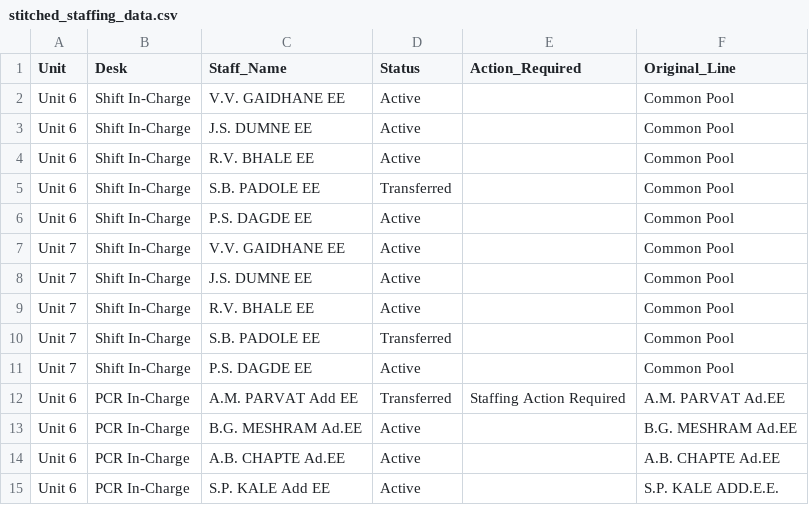
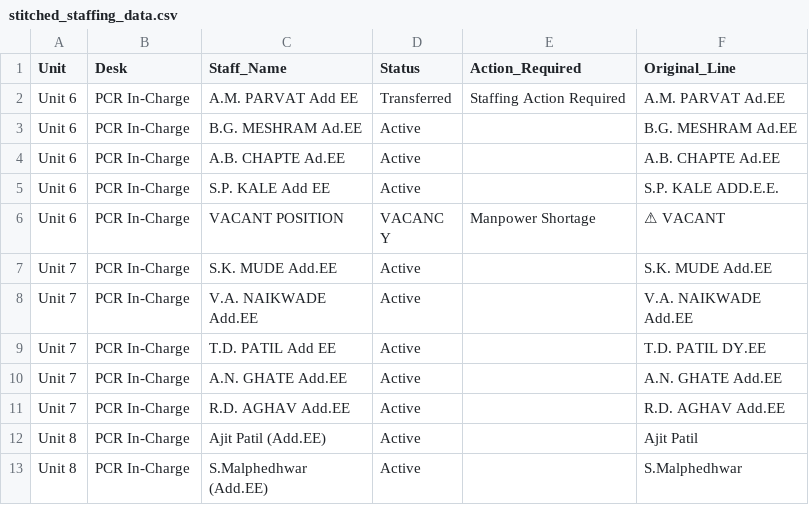
Before and after one commit to Chinmay-Dev27/mahagenco-staffing-dashboard, a CSV file: stitched_staffing_data.csv, drawn as a sheet; only a part is shown; the shorter side is filled out with more unchanged rows.

Commit message:
Update stitched_staffing_data.csv

```diff
--- a/stitched_staffing_data.csv
+++ b/stitched_staffing_data.csv
@@ -1,12 +1,2 @@
 Unit,Desk,Staff_Name,Status,Action_Required,Original_Line
-Unit 6,Shift In-Charge,V.V. GAIDHANE EE,Active,,Common Pool
-Unit 6,Shift In-Charge,J.S. DUMNE EE,Active,,Common Pool
-Unit 6,Shift In-Charge,R.V. BHALE EE,Active,,Common Pool
-Unit 6,Shift In-Charge,S.B. PADOLE EE,Transferred,,Common Pool
-Unit 6,Shift In-Charge,P.S. DAGDE EE,Active,,Common Pool
-Unit 7,Shift In-Charge,V.V. GAIDHANE EE,Active,,Common Pool
-Unit 7,Shift In-Charge,J.S. DUMNE EE,Active,,Common Pool
-Unit 7,Shift In-Charge,R.V. BHALE EE,Active,,Common Pool
-Unit 7,Shift In-Charge,S.B. PADOLE EE,Transferred,,Common Pool
-Unit 7,Shift In-Charge,P.S. DAGDE EE,Active,,Common Pool
 Unit 6,PCR In-Charge,A.M. PARVAT Add EE,Transferred,Staffing Action Required,A.M. PARVAT Ad.EE
```
